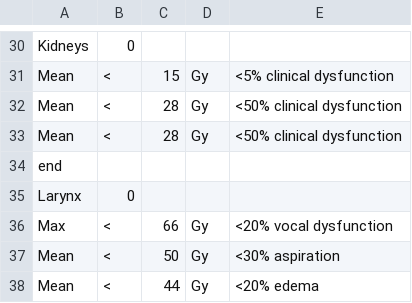
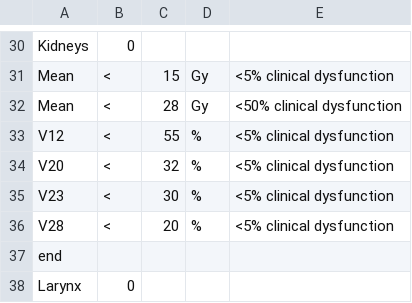
Before and after one commit to stevend12/LunarEclipse, a CSV file: Source/Constraint Data/QUANTEC_Conventional (180-200 cGy).csv, drawn as a sheet; only a part is shown, gaps mark what is left out; the shorter side is filled out with more unchanged rows; removed rows and columns are numbered as before the commit, all else as after; the diff names each change by its address in the sheet, - before the commit and + after, or states it on an @@ line.

```diff
--- a/Source/Constraint Data/QUANTEC_Conventional (180-200 cGy).csv
+++ b/Source/Constraint Data/QUANTEC_Conventional (180-200 cGy).csv
-row 33: Mean | < | 28 | Gy | <50% clinical dysfunction
+row 33: V12 | < | 55 | % | <5% clinical dysfunction
+row 34: V20 | < | 32 | % | <5% clinical dysfunction
+row 35: V23 | < | 30 | % | <5% clinical dysfunction
+row 36: V28 | < | 20 | % | <5% clinical dysfunction
```
Also changed, not shown: Source/Resources/OrganDictionary.csv, 3 other files.
